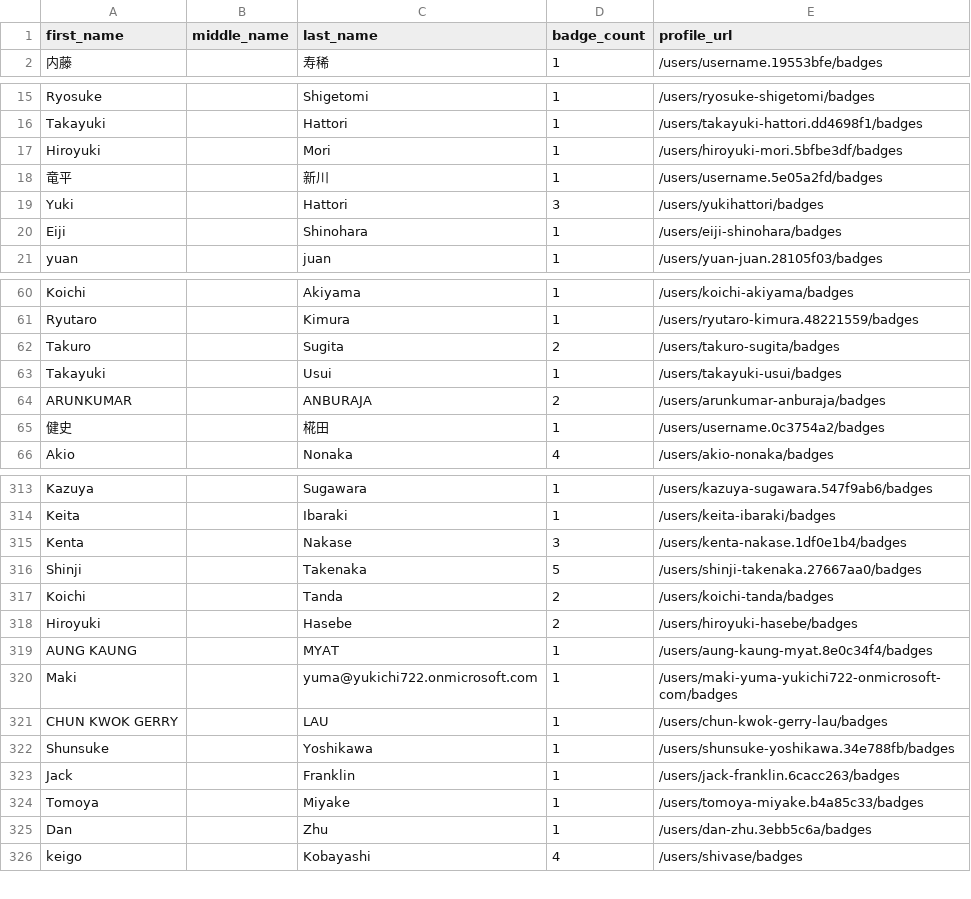
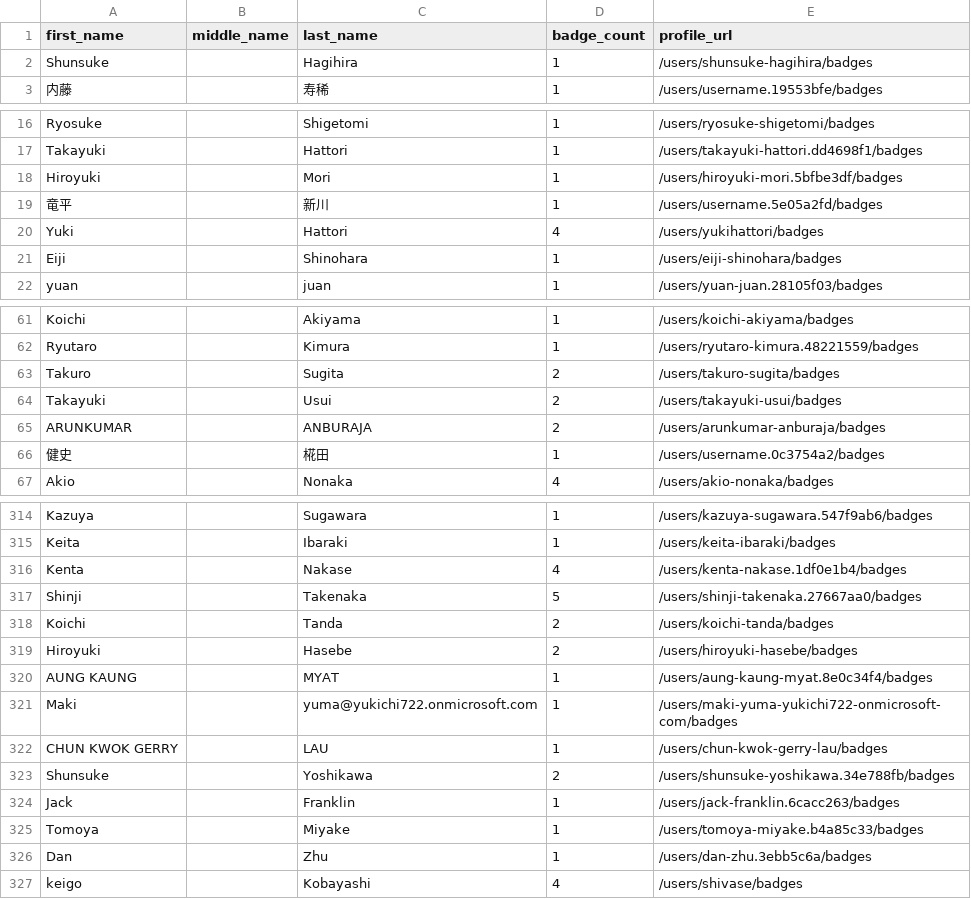
Before and after one commit to Joas707/github-certification-ranking-fork, a CSV file: datasource/github-certs-japan.csv, drawn as a sheet; only a part is shown, gaps mark what is left out; the diff covers the shown part only.

```diff
--- a/datasource/github-certs-japan.csv
+++ b/datasource/github-certs-japan.csv
@@ -1,2 +1,3 @@
 first_name,middle_name,last_name,badge_count,profile_url
+Shunsuke,,Hagihira,1,/users/shunsuke-hagihira/badges
 内藤,,寿稀,1,/users/username.19553bfe/badges
@@ -18,3 +19,3 @@ Hiroyuki,,Mori,1,/users/hiroyuki-mori.5bfbe3df/badges
 竜平,,新川,1,/users/username.5e05a2fd/badges
-Yuki,,Hattori,3,/users/yukihattori/badges
+Yuki,,Hattori,4,/users/yukihattori/badges
 Eiji,,Shinohara,1,/users/eiji-shinohara/badges
@@ -62,3 +63,3 @@ Ryutaro,,Kimura,1,/users/ryutaro-kimura.48221559/badges
 Takuro,,Sugita,2,/users/takuro-sugita/badges
-Takayuki,,Usui,1,/users/takayuki-usui/badges
+Takayuki,,Usui,2,/users/takayuki-usui/badges
 ARUNKUMAR,,ANBURAJA,2,/users/arunkumar-anburaja/badges
@@ -314,3 +315,3 @@ Kazuya,,Sugawara,1,/users/kazuya-sugawara.547f9ab6/badges
 Keita,,Ibaraki,1,/users/keita-ibaraki/badges
-Kenta,,Nakase,3,/users/kenta-nakase.1df0e1b4/badges
+Kenta,,Nakase,4,/users/kenta-nakase.1df0e1b4/badges
 Shinji,,Takenaka,5,/users/shinji-takenaka.27667aa0/badges
@@ -321,3 +322,3 @@ Maki,,yuma@yukichi722.onmicrosoft.com,1,/users/maki-yuma-yukichi722-onmicrosoft-
 CHUN KWOK GERRY,,LAU,1,/users/chun-kwok-gerry-lau/badges
-Shunsuke,,Yoshikawa,1,/users/shunsuke-yoshikawa.34e788fb/badges
+Shunsuke,,Yoshikawa,2,/users/shunsuke-yoshikawa.34e788fb/badges
 Jack,,Franklin,1,/users/jack-franklin.6cacc263/badges
```
Also changed, not shown: 1 edited cell elsewhere in this file, datasource/github-certs-australia.csv, datasource/github-certs-brazil.csv, 34 other files.
